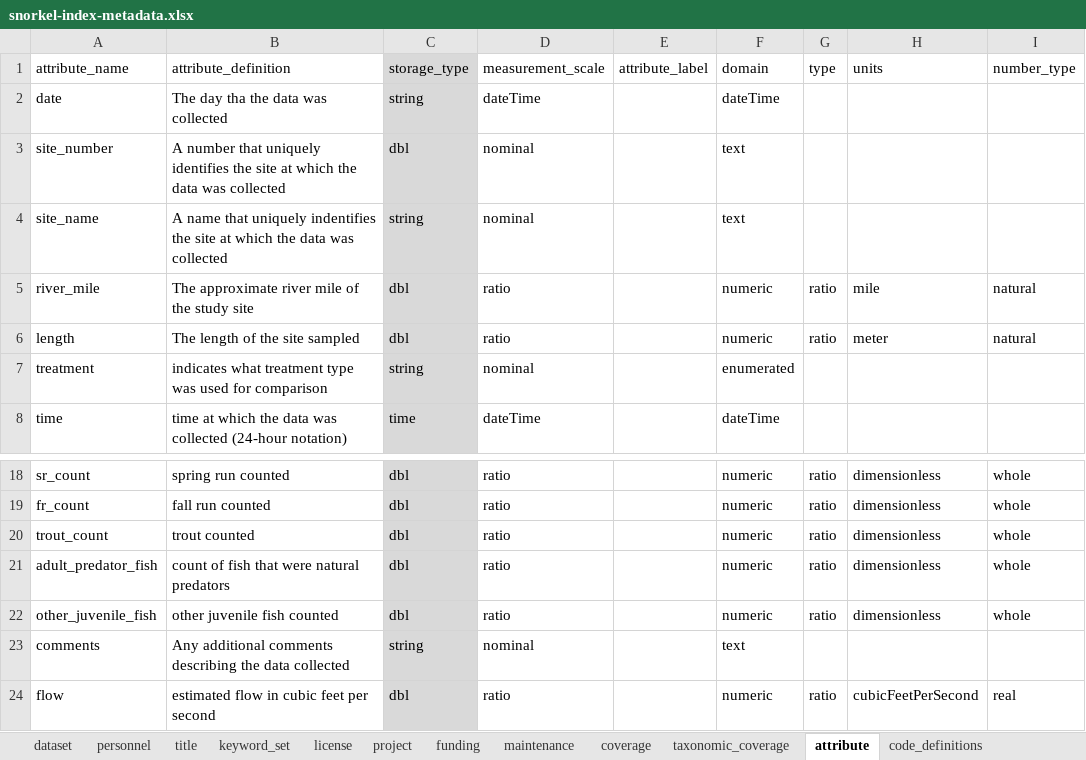
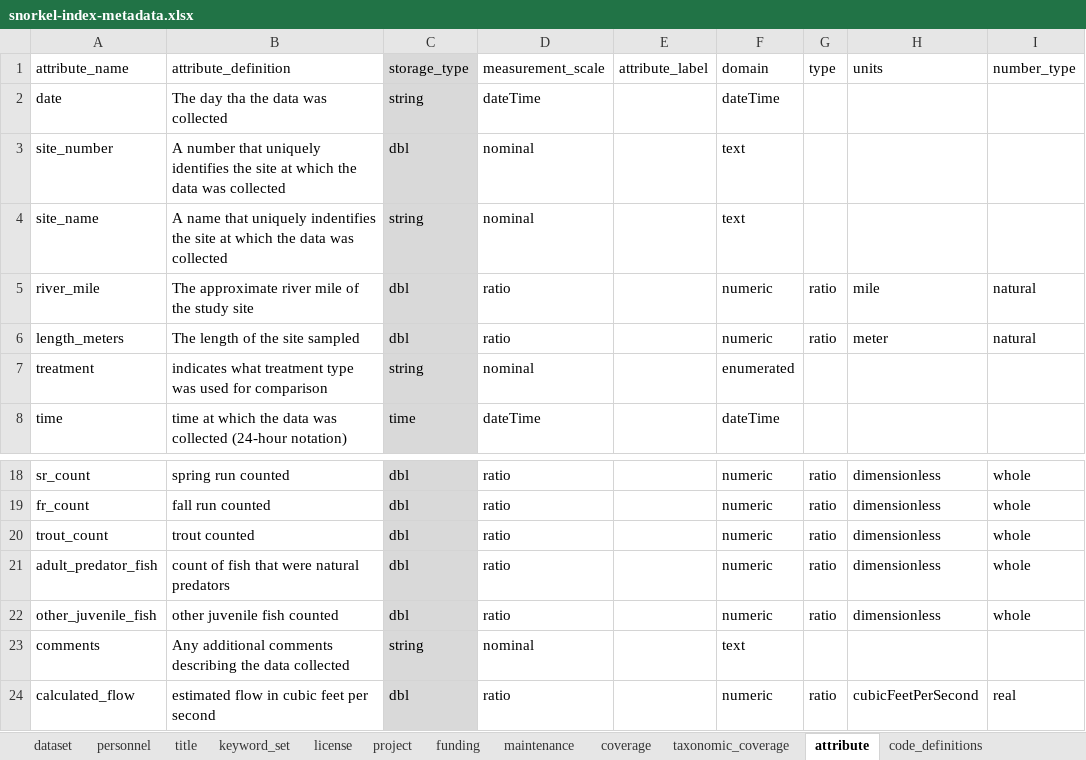
Before and after one commit to CVPIA-OSC/EMLaide, an Excel workbook: inst/extdata/Banet-Example/metadata/snorkel-index-metadata.xlsx, sheet attribute, drawn as a sheet; only a part is shown, gaps mark what is left out; values as stored, in another font and other column widths than the file's, no borders; the diff names each change by its address in the sheet, - before the commit and + after, or states it on an @@ line.

```diff
--- a/inst/extdata/Banet-Example/metadata/snorkel-index-metadata.xlsx (sheet attribute)
+++ b/inst/extdata/Banet-Example/metadata/snorkel-index-metadata.xlsx (sheet attribute)
-A6 (attribute_name): length
+A6 (attribute_name): length_meters
-A24 (attribute_name): flow
+A24 (attribute_name): calculated_flow
```
Also changed, not shown: inst/extdata/Banet-Example/metadata/microhabitat-use-metadata.xlsx, 1 other file.
